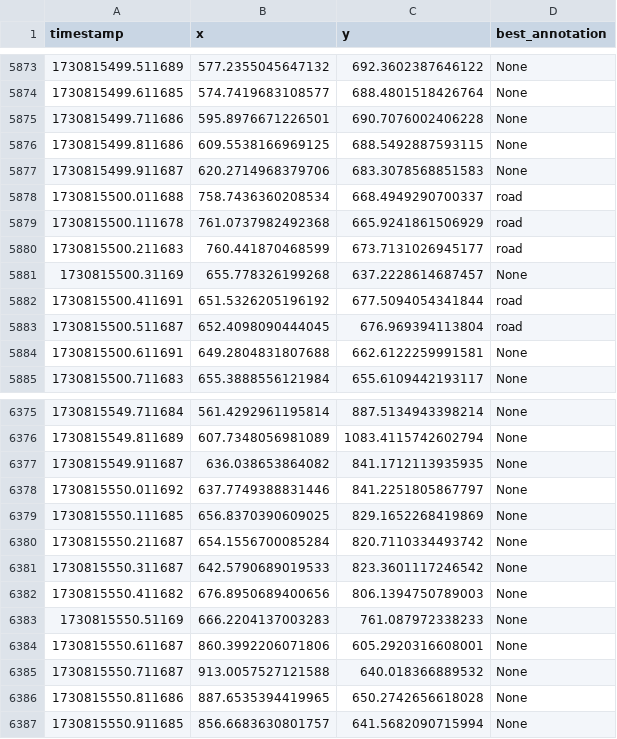
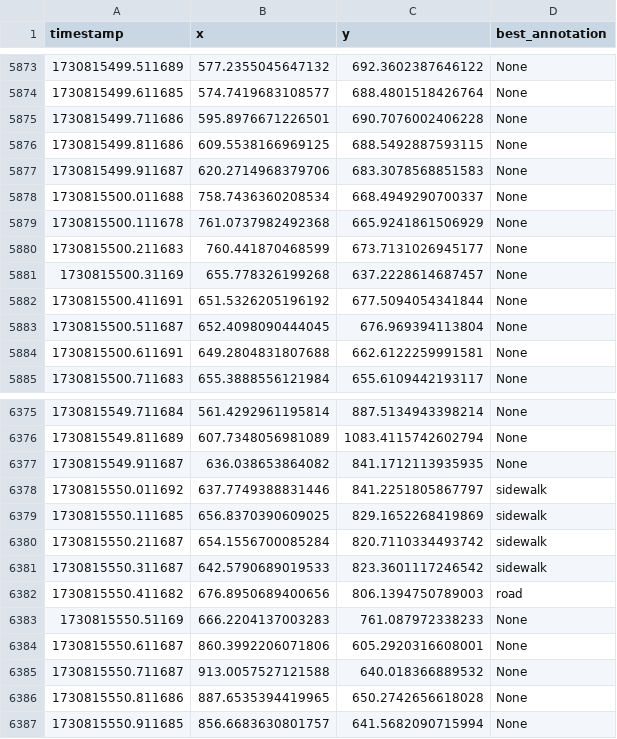
Before and after one commit to jsoep/Grounded-SAM-2, a CSV file: robotcycle/gaze_csv/gaze-projection-annotated.csv, drawn as a sheet; only a part is shown, gaps mark what is left out.

Commit message:
Update Dockerfile to use PyTorch 2.0.1 with CUDA 11.7, refine gaze point annotations, and adjust image processing script parameters.

```diff
--- a/robotcycle/gaze_csv/gaze-projection-annotated.csv
+++ b/robotcycle/gaze_csv/gaze-projection-annotated.csv
@@ -5877,8 +5877,8 @@ timestamp,x,y,best_annotation
 1730815499.911687,620.2714968379706,683.3078568851583,None
-1730815500.011688,758.7436360208534,668.4949290700337,road
-1730815500.111678,761.0737982492368,665.9241861506929,road
-1730815500.211683,760.441870468599,673.7131026945177,road
+1730815500.011688,758.7436360208534,668.4949290700337,None
+1730815500.111678,761.0737982492368,665.9241861506929,None
+1730815500.211683,760.441870468599,673.7131026945177,None
 1730815500.31169,655.778326199268,637.2228614687457,None
-1730815500.411691,651.5326205196192,677.5094054341844,road
-1730815500.511687,652.4098090444045,676.969394113804,road
+1730815500.411691,651.5326205196192,677.5094054341844,None
+1730815500.511687,652.4098090444045,676.969394113804,None
 1730815500.611691,649.2804831807688,662.6122259991581,None
@@ -6377,7 +6377,7 @@ timestamp,x,y,best_annotation
 1730815549.911687,636.038653864082,841.1712113935935,None
-1730815550.011692,637.7749388831446,841.2251805867797,None
-1730815550.111685,656.8370390609025,829.1652268419869,None
-1730815550.211687,654.1556700085284,820.7110334493742,None
-1730815550.311687,642.5790689019533,823.3601117246542,None
-1730815550.411682,676.8950689400656,806.1394750789003,None
+1730815550.011692,637.7749388831446,841.2251805867797,sidewalk
+1730815550.111685,656.8370390609025,829.1652268419869,sidewalk
+1730815550.211687,654.1556700085284,820.7110334493742,sidewalk
+1730815550.311687,642.5790689019533,823.3601117246542,sidewalk
+1730815550.411682,676.8950689400656,806.1394750789003,road
 1730815550.51169,666.2204137003283,761.087972338233,None
```
Also changed, not shown: 3 other files.
